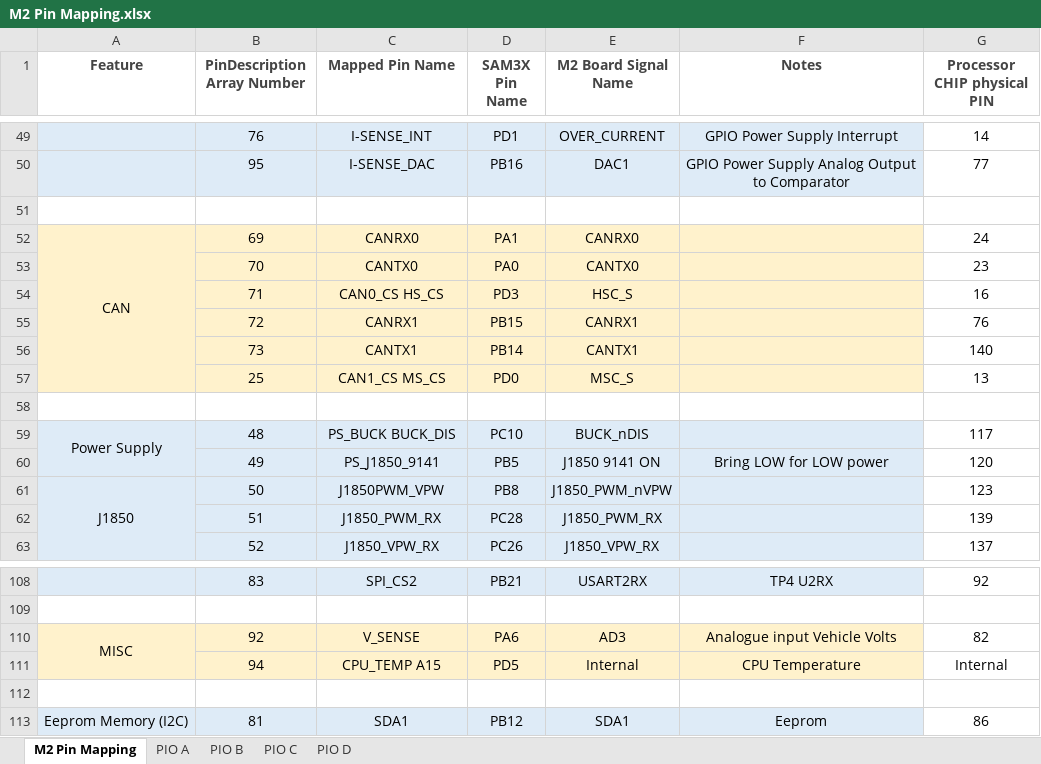
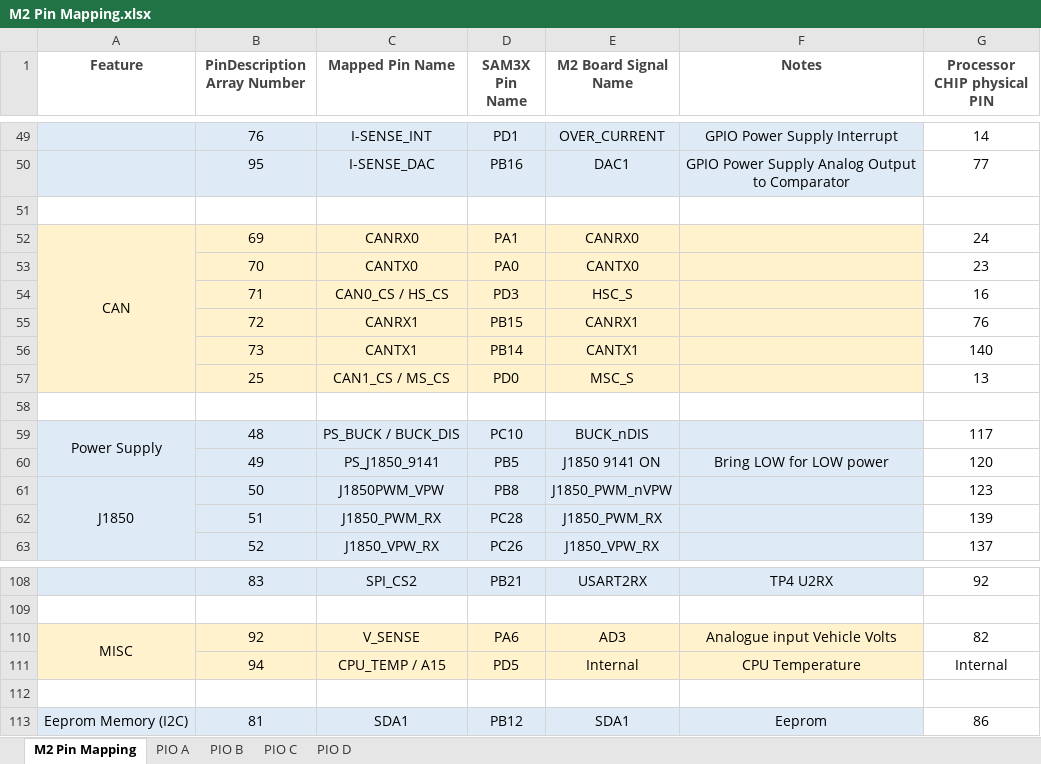
Before and after one commit to TDoust/M2_Variant_Files, an Excel workbook: M2 Pin Mapping.xlsx, sheet M2 Pin Mapping, drawn as a sheet; only a part is shown, gaps mark what is left out; values as stored, in another font and other column widths than the file's, no borders; the diff names each change by its address in the sheet, - before the commit and + after, or states it on an @@ line.

Commit message:
Spread sheet format changes
Added / to mapped pin names where there are multiple mapped min names
for the same pin

```diff
--- a/M2 Pin Mapping.xlsx (sheet M2 Pin Mapping)
+++ b/M2 Pin Mapping.xlsx (sheet M2 Pin Mapping)
-C54 (Mapped Pin Name): CAN0_CS HS_CS
+C54 (Mapped Pin Name): CAN0_CS / HS_CS
-C57 (Mapped Pin Name): CAN1_CS MS_CS
+C57 (Mapped Pin Name): CAN1_CS / MS_CS
-C59 (Mapped Pin Name): PS_BUCK BUCK_DIS
+C59 (Mapped Pin Name): PS_BUCK / BUCK_DIS
-C111 (Mapped Pin Name): CPU_TEMP A15
+C111 (Mapped Pin Name): CPU_TEMP / A15
```
Also changed, not shown: 1 other file.
